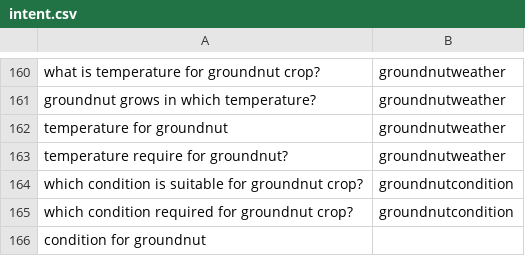
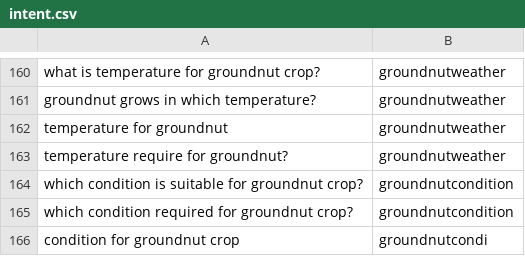
Before and after one commit to reflectstars/NLP-ANN-Agriculture-Chatbot, a CSV file: datasets/intent.csv, drawn as a sheet; only a part is shown, gaps mark what is left out; removed rows and columns are numbered as before the commit, all else as after; the diff names each change by its address in the sheet, - before the commit and + after, or states it on an @@ line.

Commit message:
Fix build?

```diff
--- a/datasets/intent.csv
+++ b/datasets/intent.csv
-row 166: condition for groundnut
+row 166: condition for groundnut crop | groundnutcondi
```
